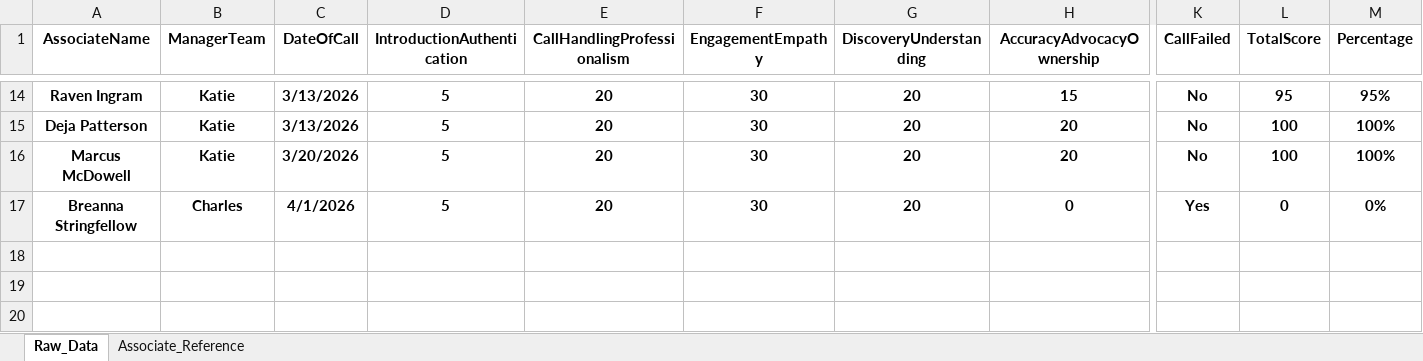
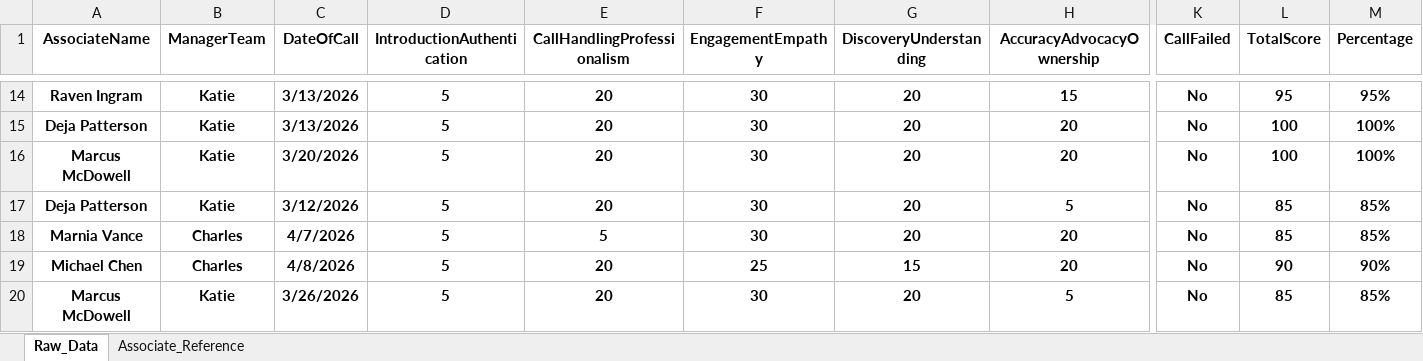
Before and after one commit to anfruu/mas-dashboard, an Excel workbook: MAS_Call_Grading_Raw_Data.xlsx, sheet Raw_Data, drawn as a sheet; only a part is shown, gaps mark what is left out; values as stored, in another font and other column widths than the file's, no borders; table styles not drawn; addresses are those after the commit; rows hold the shown columns only; the diff names each change by its address in the sheet, - before the commit and + after, or states it on an @@ line.

Commit message:
Update MAS call grading raw data

```diff
--- a/MAS_Call_Grading_Raw_Data.xlsx (sheet Raw_Data)
+++ b/MAS_Call_Grading_Raw_Data.xlsx (sheet Raw_Data)
+row 17: Deja Patterson | Katie | 3/12/2026 | 5 | 20 | 30 | 20 | 5 | No | 85 | 85%
-A18 (AssociateName): Breanna Stringfellow
+A18 (AssociateName): Marnia Vance
-C18 (DateOfCall): 4/1/2026
+C18 (DateOfCall): 4/7/2026
-E18 (CallHandlingProfessionalism): 20
+E18 (CallHandlingProfessionalism): 5
-H18 (AccuracyAdvocacyOwnership): 0
+H18 (AccuracyAdvocacyOwnership): 20
-K18 (CallFailed): Yes
+K18 (CallFailed): No
-L18 (TotalScore): 0
+L18 (TotalScore): 85
-M18 (Percentage): 0%
+M18 (Percentage): 85%
+row 19: Michael Chen | Charles | 4/8/2026 | 5 | 20 | 25 | 15 | 20 | No | 90 | 90%
+row 20: Marcus McDowell | Katie | 3/26/2026 | 5 | 20 | 30 | 20 | 5 | No | 85 | 85%
```
Also changed, not shown: MAS_Benchmarks.xlsx.
